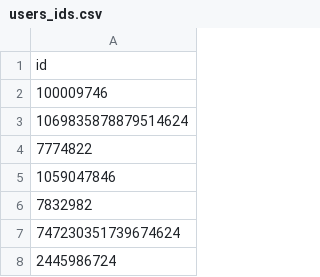
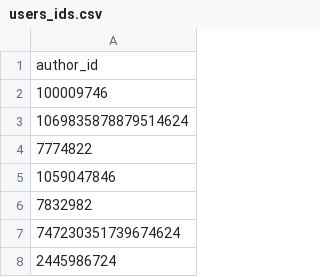
Before and after one commit to GrinnerH/ViralTweets, a CSV file: users_ids.csv, drawn as a sheet; only a part is shown.

```diff
--- a/users_ids.csv
+++ b/users_ids.csv
@@ -1,2 +1,2 @@
-id
+author_id
 100009746
```
Also changed, not shown: 4 other files.
